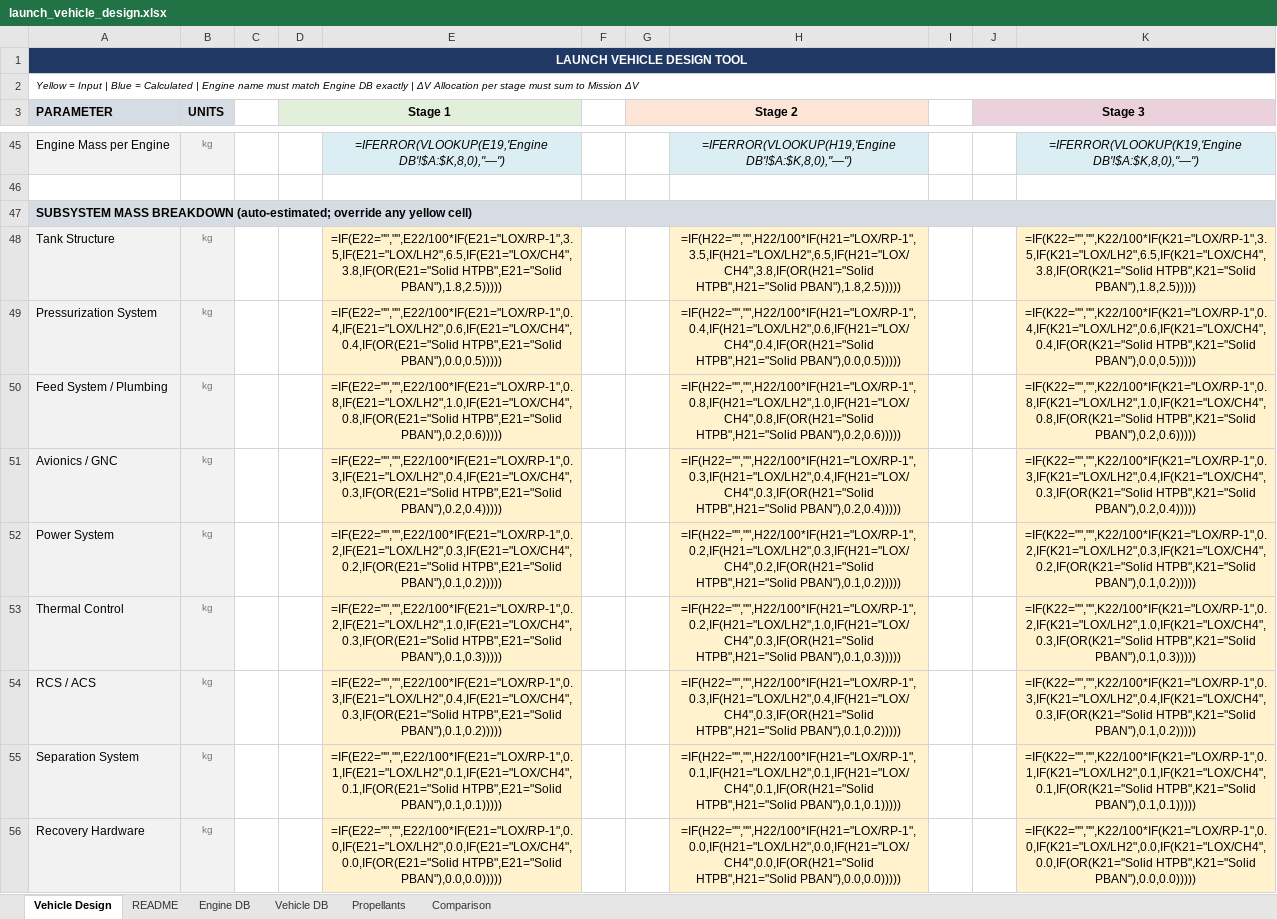
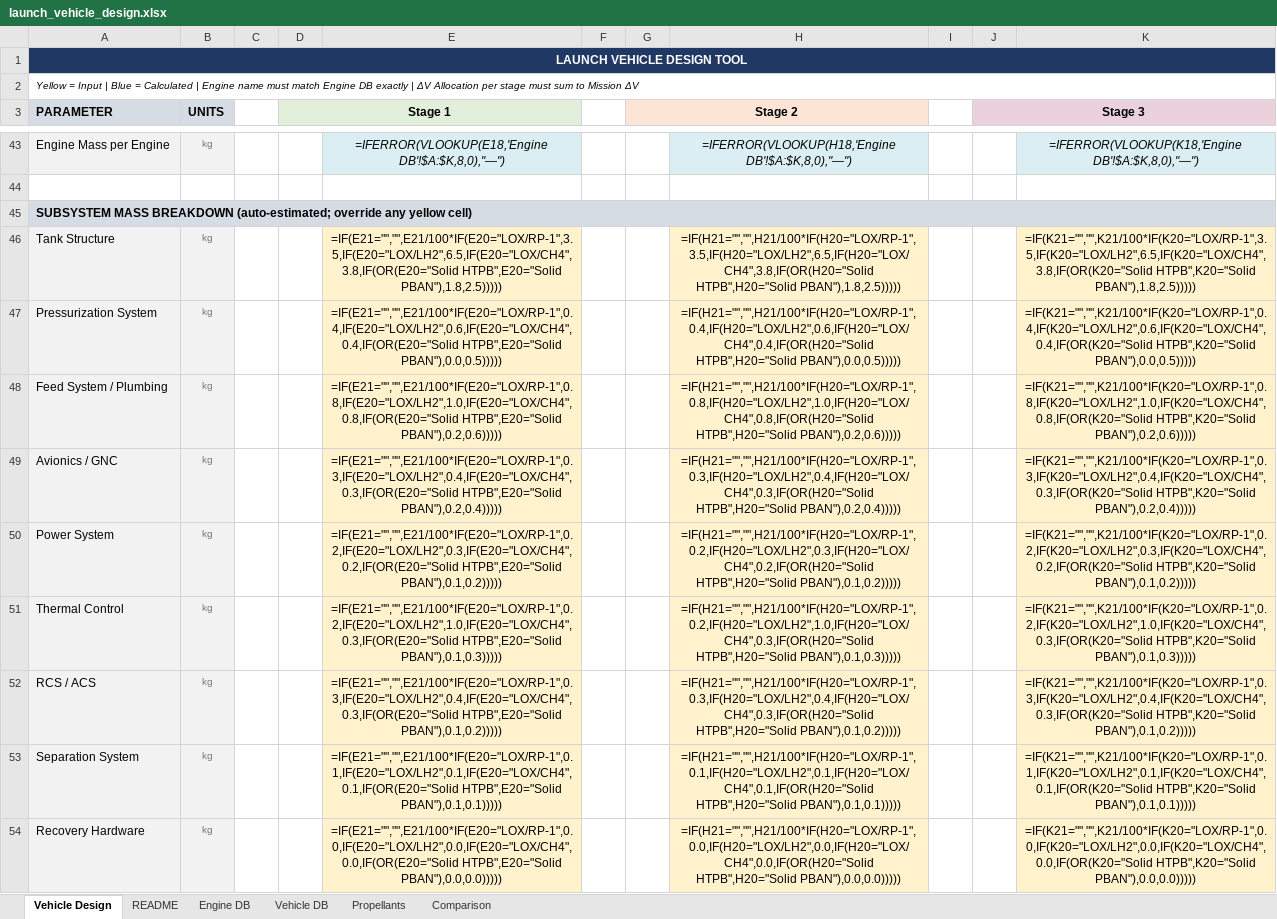
Before and after one commit to nhaflinger/launch_vehicle, an Excel workbook: launch_vehicle_design.xlsx, sheet Vehicle Design, drawn as a sheet; only a part is shown, gaps mark what is left out; values as stored, in another font and other column widths than the file's, no borders; formulas without a stored value are shown as written; addresses are those after the commit; the diff covers the shown part only; the diff names each change by its address in the sheet, - before the commit and + after, or states it on an @@ line.

```diff
--- a/launch_vehicle_design.xlsx (sheet Vehicle Design)
+++ b/launch_vehicle_design.xlsx (sheet Vehicle Design)
-E43: =IFERROR(VLOOKUP(E19,'Engine DB'!$A:$K,8,0),"—")
+E43: =IFERROR(VLOOKUP(E18,'Engine DB'!$A:$K,8,0),"—")
-H43: =IFERROR(VLOOKUP(H19,'Engine DB'!$A:$K,8,0),"—")
+H43: =IFERROR(VLOOKUP(H18,'Engine DB'!$A:$K,8,0),"—")
-K43: =IFERROR(VLOOKUP(K19,'Engine DB'!$A:$K,8,0),"—")
+K43: =IFERROR(VLOOKUP(K18,'Engine DB'!$A:$K,8,0),"—")
-E46: =IF(E22="","",E22/100*IF(E21="LOX/RP-1",3.5,IF(E21="LOX/LH2",6.5,IF(E21="LOX/CH4",3.8,IF(OR(E21="Solid HTPB",E21="Solid PBAN"),1.8,2.5)))))
+E46: =IF(E21="","",E21/100*IF(E20="LOX/RP-1",3.5,IF(E20="LOX/LH2",6.5,IF(E20="LOX/CH4",3.8,IF(OR(E20="Solid HTPB",E20="Solid PBAN"),1.8,2.5)))))
-H46: =IF(H22="","",H22/100*IF(H21="LOX/RP-1",3.5,IF(H21="LOX/LH2",6.5,IF(H21="LOX/CH4",3.8,IF(OR(H21="Solid HTPB",H21="Solid PBAN"),1.8,2.5)))))
+H46: =IF(H21="","",H21/100*IF(H20="LOX/RP-1",3.5,IF(H20="LOX/LH2",6.5,IF(H20="LOX/CH4",3.8,IF(OR(H20="Solid HTPB",H20="Solid PBAN"),1.8,2.5)))))
-K46: =IF(K22="","",K22/100*IF(K21="LOX/RP-1",3.5,IF(K21="LOX/LH2",6.5,IF(K21="LOX/CH4",3.8,IF(OR(K21="Solid HTPB",K21="Solid PBAN"),1.8,2.5)))))
+K46: =IF(K21="","",K21/100*IF(K20="LOX/RP-1",3.5,IF(K20="LOX/LH2",6.5,IF(K20="LOX/CH4",3.8,IF(OR(K20="Solid HTPB",K20="Solid PBAN"),1.8,2.5)))))
-E47: =IF(E22="","",E22/100*IF(E21="LOX/RP-1",0.4,IF(E21="LOX/LH2",0.6,IF(E21="LOX/CH4",0.4,IF(OR(E21="Solid HTPB",E21="Solid PBAN"),0.0,0.5)))))
+E47: =IF(E21="","",E21/100*IF(E20="LOX/RP-1",0.4,IF(E20="LOX/LH2",0.6,IF(E20="LOX/CH4",0.4,IF(OR(E20="Solid HTPB",E20="Solid PBAN"),0.0,0.5)))))
-H47: =IF(H22="","",H22/100*IF(H21="LOX/RP-1",0.4,IF(H21="LOX/LH2",0.6,IF(H21="LOX/CH4",0.4,IF(OR(H21="Solid HTPB",H21="Solid PBAN"),0.0,0.5)))))
+H47: =IF(H21="","",H21/100*IF(H20="LOX/RP-1",0.4,IF(H20="LOX/LH2",0.6,IF(H20="LOX/CH4",0.4,IF(OR(H20="Solid HTPB",H20="Solid PBAN"),0.0,0.5)))))
-K47: =IF(K22="","",K22/100*IF(K21="LOX/RP-1",0.4,IF(K21="LOX/LH2",0.6,IF(K21="LOX/CH4",0.4,IF(OR(K21="Solid HTPB",K21="Solid PBAN"),0.0,0.5)))))
+K47: =IF(K21="","",K21/100*IF(K20="LOX/RP-1",0.4,IF(K20="LOX/LH2",0.6,IF(K20="LOX/CH4",0.4,IF(OR(K20="Solid HTPB",K20="Solid PBAN"),0.0,0.5)))))
-E48: =IF(E22="","",E22/100*IF(E21="LOX/RP-1",0.8,IF(E21="LOX/LH2",1.0,IF(E21="LOX/CH4",0.8,IF(OR(E21="Solid HTPB",E21="Solid PBAN"),0.2,0.6)))))
+E48: =IF(E21="","",E21/100*IF(E20="LOX/RP-1",0.8,IF(E20="LOX/LH2",1.0,IF(E20="LOX/CH4",0.8,IF(OR(E20="Solid HTPB",E20="Solid PBAN"),0.2,0.6)))))
-H48: =IF(H22="","",H22/100*IF(H21="LOX/RP-1",0.8,IF(H21="LOX/LH2",1.0,IF(H21="LOX/CH4",0.8,IF(OR(H21="Solid HTPB",H21="Solid PBAN"),0.2,0.6)))))
+H48: =IF(H21="","",H21/100*IF(H20="LOX/RP-1",0.8,IF(H20="LOX/LH2",1.0,IF(H20="LOX/CH4",0.8,IF(OR(H20="Solid HTPB",H20="Solid PBAN"),0.2,0.6)))))
-K48: =IF(K22="","",K22/100*IF(K21="LOX/RP-1",0.8,IF(K21="LOX/LH2",1.0,IF(K21="LOX/CH4",0.8,IF(OR(K21="Solid HTPB",K21="Solid PBAN"),0.2,0.6)))))
+K48: =IF(K21="","",K21/100*IF(K20="LOX/RP-1",0.8,IF(K20="LOX/LH2",1.0,IF(K20="LOX/CH4",0.8,IF(OR(K20="Solid HTPB",K20="Solid PBAN"),0.2,0.6)))))
-E49: =IF(E22="","",E22/100*IF(E21="LOX/RP-1",0.3,IF(E21="LOX/LH2",0.4,IF(E21="LOX/CH4",0.3,IF(OR(E21="Solid HTPB",E21="Solid PBAN"),0.2,0.4)))))
+E49: =IF(E21="","",E21/100*IF(E20="LOX/RP-1",0.3,IF(E20="LOX/LH2",0.4,IF(E20="LOX/CH4",0.3,IF(OR(E20="Solid HTPB",E20="Solid PBAN"),0.2,0.4)))))
-H49: =IF(H22="","",H22/100*IF(H21="LOX/RP-1",0.3,IF(H21="LOX/LH2",0.4,IF(H21="LOX/CH4",0.3,IF(OR(H21="Solid HTPB",H21="Solid PBAN"),0.2,0.4)))))
+H49: =IF(H21="","",H21/100*IF(H20="LOX/RP-1",0.3,IF(H20="LOX/LH2",0.4,IF(H20="LOX/CH4",0.3,IF(OR(H20="Solid HTPB",H20="Solid PBAN"),0.2,0.4)))))
-K49: =IF(K22="","",K22/100*IF(K21="LOX/RP-1",0.3,IF(K21="LOX/LH2",0.4,IF(K21="LOX/CH4",0.3,IF(OR(K21="Solid HTPB",K21="Solid PBAN"),0.2,0.4)))))
+K49: =IF(K21="","",K21/100*IF(K20="LOX/RP-1",0.3,IF(K20="LOX/LH2",0.4,IF(K20="LOX/CH4",0.3,IF(OR(K20="Solid HTPB",K20="Solid PBAN"),0.2,0.4)))))
-E50: =IF(E22="","",E22/100*IF(E21="LOX/RP-1",0.2,IF(E21="LOX/LH2",0.3,IF(E21="LOX/CH4",0.2,IF(OR(E21="Solid HTPB",E21="Solid PBAN"),0.1,0.2)))))
+E50: =IF(E21="","",E21/100*IF(E20="LOX/RP-1",0.2,IF(E20="LOX/LH2",0.3,IF(E20="LOX/CH4",0.2,IF(OR(E20="Solid HTPB",E20="Solid PBAN"),0.1,0.2)))))
-H50: =IF(H22="","",H22/100*IF(H21="LOX/RP-1",0.2,IF(H21="LOX/LH2",0.3,IF(H21="LOX/CH4",0.2,IF(OR(H21="Solid HTPB",H21="Solid PBAN"),0.1,0.2)))))
+H50: =IF(H21="","",H21/100*IF(H20="LOX/RP-1",0.2,IF(H20="LOX/LH2",0.3,IF(H20="LOX/CH4",0.2,IF(OR(H20="Solid HTPB",H20="Solid PBAN"),0.1,0.2)))))
-K50: =IF(K22="","",K22/100*IF(K21="LOX/RP-1",0.2,IF(K21="LOX/LH2",0.3,IF(K21="LOX/CH4",0.2,IF(OR(K21="Solid HTPB",K21="Solid PBAN"),0.1,0.2)))))
+K50: =IF(K21="","",K21/100*IF(K20="LOX/RP-1",0.2,IF(K20="LOX/LH2",0.3,IF(K20="LOX/CH4",0.2,IF(OR(K20="Solid HTPB",K20="Solid PBAN"),0.1,0.2)))))
-E51: =IF(E22="","",E22/100*IF(E21="LOX/RP-1",0.2,IF(E21="LOX/LH2",1.0,IF(E21="LOX/CH4",0.3,IF(OR(E21="Solid HTPB",E21="Solid PBAN"),0.1,0.3)))))
+E51: =IF(E21="","",E21/100*IF(E20="LOX/RP-1",0.2,IF(E20="LOX/LH2",1.0,IF(E20="LOX/CH4",0.3,IF(OR(E20="Solid HTPB",E20="Solid PBAN"),0.1,0.3)))))
-H51: =IF(H22="","",H22/100*IF(H21="LOX/RP-1",0.2,IF(H21="LOX/LH2",1.0,IF(H21="LOX/CH4",0.3,IF(OR(H21="Solid HTPB",H21="Solid PBAN"),0.1,0.3)))))
+H51: =IF(H21="","",H21/100*IF(H20="LOX/RP-1",0.2,IF(H20="LOX/LH2",1.0,IF(H20="LOX/CH4",0.3,IF(OR(H20="Solid HTPB",H20="Solid PBAN"),0.1,0.3)))))
-K51: =IF(K22="","",K22/100*IF(K21="LOX/RP-1",0.2,IF(K21="LOX/LH2",1.0,IF(K21="LOX/CH4",0.3,IF(OR(K21="Solid HTPB",K21="Solid PBAN"),0.1,0.3)))))
+K51: =IF(K21="","",K21/100*IF(K20="LOX/RP-1",0.2,IF(K20="LOX/LH2",1.0,IF(K20="LOX/CH4",0.3,IF(OR(K20="Solid HTPB",K20="Solid PBAN"),0.1,0.3)))))
-E52: =IF(E22="","",E22/100*IF(E21="LOX/RP-1",0.3,IF(E21="LOX/LH2",0.4,IF(E21="LOX/CH4",0.3,IF(OR(E21="Solid HTPB",E21="Solid PBAN"),0.1,0.2)))))
+E52: =IF(E21="","",E21/100*IF(E20="LOX/RP-1",0.3,IF(E20="LOX/LH2",0.4,IF(E20="LOX/CH4",0.3,IF(OR(E20="Solid HTPB",E20="Solid PBAN"),0.1,0.2)))))
-H52: =IF(H22="","",H22/100*IF(H21="LOX/RP-1",0.3,IF(H21="LOX/LH2",0.4,IF(H21="LOX/CH4",0.3,IF(OR(H21="Solid HTPB",H21="Solid PBAN"),0.1,0.2)))))
+H52: =IF(H21="","",H21/100*IF(H20="LOX/RP-1",0.3,IF(H20="LOX/LH2",0.4,IF(H20="LOX/CH4",0.3,IF(OR(H20="Solid HTPB",H20="Solid PBAN"),0.1,0.2)))))
-K52: =IF(K22="","",K22/100*IF(K21="LOX/RP-1",0.3,IF(K21="LOX/LH2",0.4,IF(K21="LOX/CH4",0.3,IF(OR(K21="Solid HTPB",K21="Solid PBAN"),0.1,0.2)))))
+K52: =IF(K21="","",K21/100*IF(K20="LOX/RP-1",0.3,IF(K20="LOX/LH2",0.4,IF(K20="LOX/CH4",0.3,IF(OR(K20="Solid HTPB",K20="Solid PBAN"),0.1,0.2)))))
-E53: =IF(E22="","",E22/100*IF(E21="LOX/RP-1",0.1,IF(E21="LOX/LH2",0.1,IF(E21="LOX/CH4",0.1,IF(OR(E21="Solid HTPB",E21="Solid PBAN"),0.1,0.1)))))
+E53: =IF(E21="","",E21/100*IF(E20="LOX/RP-1",0.1,IF(E20="LOX/LH2",0.1,IF(E20="LOX/CH4",0.1,IF(OR(E20="Solid HTPB",E20="Solid PBAN"),0.1,0.1)))))
-H53: =IF(H22="","",H22/100*IF(H21="LOX/RP-1",0.1,IF(H21="LOX/LH2",0.1,IF(H21="LOX/CH4",0.1,IF(OR(H21="Solid HTPB",H21="Solid PBAN"),0.1,0.1)))))
+H53: =IF(H21="","",H21/100*IF(H20="LOX/RP-1",0.1,IF(H20="LOX/LH2",0.1,IF(H20="LOX/CH4",0.1,IF(OR(H20="Solid HTPB",H20="Solid PBAN"),0.1,0.1)))))
-K53: =IF(K22="","",K22/100*IF(K21="LOX/RP-1",0.1,IF(K21="LOX/LH2",0.1,IF(K21="LOX/CH4",0.1,IF(OR(K21="Solid HTPB",K21="Solid PBAN"),0.1,0.1)))))
+K53: =IF(K21="","",K21/100*IF(K20="LOX/RP-1",0.1,IF(K20="LOX/LH2",0.1,IF(K20="LOX/CH4",0.1,IF(OR(K20="Solid HTPB",K20="Solid PBAN"),0.1,0.1)))))
-E54: =IF(E22="","",E22/100*IF(E21="LOX/RP-1",0.0,IF(E21="LOX/LH2",0.0,IF(E21="LOX/CH4",0.0,IF(OR(E21="Solid HTPB",E21="Solid PBAN"),0.0,0.0)))))
+E54: =IF(E21="","",E21/100*IF(E20="LOX/RP-1",0.0,IF(E20="LOX/LH2",0.0,IF(E20="LOX/CH4",0.0,IF(OR(E20="Solid HTPB",E20="Solid PBAN"),0.0,0.0)))))
-H54: =IF(H22="","",H22/100*IF(H21="LOX/RP-1",0.0,IF(H21="LOX/LH2",0.0,IF(H21="LOX/CH4",0.0,IF(OR(H21="Solid HTPB",H21="Solid PBAN"),0.0,0.0)))))
+H54: =IF(H21="","",H21/100*IF(H20="LOX/RP-1",0.0,IF(H20="LOX/LH2",0.0,IF(H20="LOX/CH4",0.0,IF(OR(H20="Solid HTPB",H20="Solid PBAN"),0.0,0.0)))))
-K54: =IF(K22="","",K22/100*IF(K21="LOX/RP-1",0.0,IF(K21="LOX/LH2",0.0,IF(K21="LOX/CH4",0.0,IF(OR(K21="Solid HTPB",K21="Solid PBAN"),0.0,0.0)))))
+K54: =IF(K21="","",K21/100*IF(K20="LOX/RP-1",0.0,IF(K20="LOX/LH2",0.0,IF(K20="LOX/CH4",0.0,IF(OR(K20="Solid HTPB",K20="Solid PBAN"),0.0,0.0)))))
```
Also changed, not shown: 2 removed rows and 74 edited cells elsewhere in this sheet, sheet README, 1 other file.
